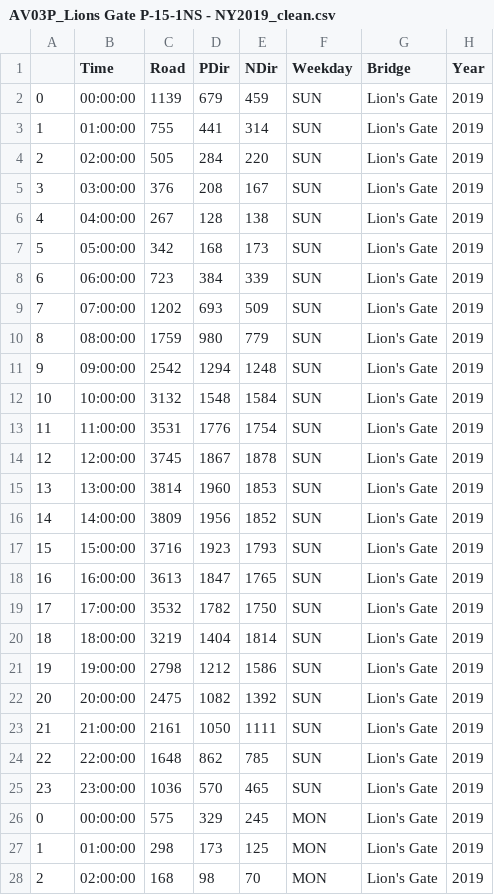
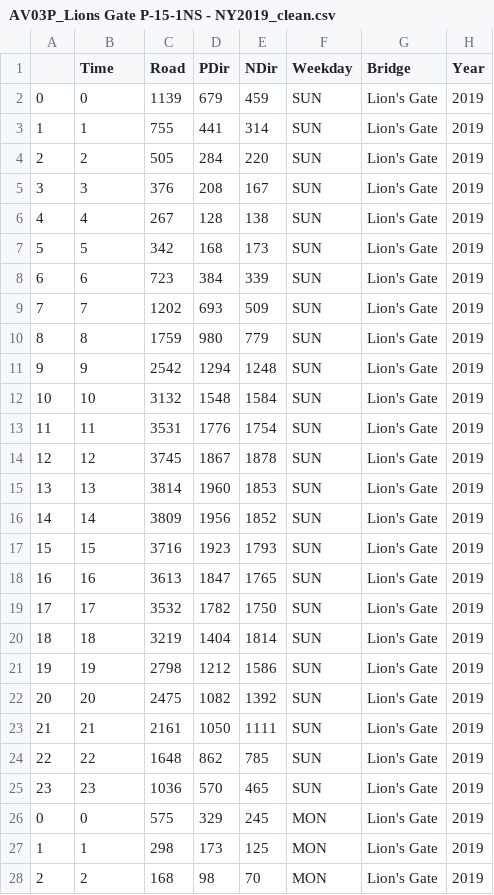
Before and after one commit to gfairbro/north_shore_bridge_traffic, a CSV file: clean/AV03P_Lions Gate P-15-1NS - NY2019_clean.csv, drawn as a sheet; only a part is shown; the diff covers the shown part only.

Commit message:
Time as int for simple graphing

```diff
--- a/clean/AV03P_Lions Gate P-15-1NS - NY2019_clean.csv
+++ b/clean/AV03P_Lions Gate P-15-1NS - NY2019_clean.csv
@@ -1,28 +1,28 @@
 ,Time,Road,PDir,NDir,Weekday,Bridge,Year
-0,00:00:00,1139,679,459,SUN,Lion's Gate,2019
-1,01:00:00,755,441,314,SUN,Lion's Gate,2019
-2,02:00:00,505,284,220,SUN,Lion's Gate,2019
-3,03:00:00,376,208,167,SUN,Lion's Gate,2019
-4,04:00:00,267,128,138,SUN,Lion's Gate,2019
-5,05:00:00,342,168,173,SUN,Lion's Gate,2019
-6,06:00:00,723,384,339,SUN,Lion's Gate,2019
-7,07:00:00,1202,693,509,SUN,Lion's Gate,2019
-8,08:00:00,1759,980,779,SUN,Lion's Gate,2019
-9,09:00:00,2542,1294,1248,SUN,Lion's Gate,2019
-10,10:00:00,3132,1548,1584,SUN,Lion's Gate,2019
-11,11:00:00,3531,1776,1754,SUN,Lion's Gate,2019
-12,12:00:00,3745,1867,1878,SUN,Lion's Gate,2019
-13,13:00:00,3814,1960,1853,SUN,Lion's Gate,2019
-14,14:00:00,3809,1956,1852,SUN,Lion's Gate,2019
-15,15:00:00,3716,1923,1793,SUN,Lion's Gate,2019
-16,16:00:00,3613,1847,1765,SUN,Lion's Gate,2019
-17,17:00:00,3532,1782,1750,SUN,Lion's Gate,2019
-18,18:00:00,3219,1404,1814,SUN,Lion's Gate,2019
-19,19:00:00,2798,1212,1586,SUN,Lion's Gate,2019
-20,20:00:00,2475,1082,1392,SUN,Lion's Gate,2019
-21,21:00:00,2161,1050,1111,SUN,Lion's Gate,2019
-22,22:00:00,1648,862,785,SUN,Lion's Gate,2019
-23,23:00:00,1036,570,465,SUN,Lion's Gate,2019
-0,00:00:00,575,329,245,MON,Lion's Gate,2019
-1,01:00:00,298,173,125,MON,Lion's Gate,2019
-2,02:00:00,168,98,70,MON,Lion's Gate,2019
+0,0,1139,679,459,SUN,Lion's Gate,2019
+1,1,755,441,314,SUN,Lion's Gate,2019
+2,2,505,284,220,SUN,Lion's Gate,2019
+3,3,376,208,167,SUN,Lion's Gate,2019
+4,4,267,128,138,SUN,Lion's Gate,2019
+5,5,342,168,173,SUN,Lion's Gate,2019
+6,6,723,384,339,SUN,Lion's Gate,2019
+7,7,1202,693,509,SUN,Lion's Gate,2019
+8,8,1759,980,779,SUN,Lion's Gate,2019
+9,9,2542,1294,1248,SUN,Lion's Gate,2019
+10,10,3132,1548,1584,SUN,Lion's Gate,2019
+11,11,3531,1776,1754,SUN,Lion's Gate,2019
+12,12,3745,1867,1878,SUN,Lion's Gate,2019
+13,13,3814,1960,1853,SUN,Lion's Gate,2019
+14,14,3809,1956,1852,SUN,Lion's Gate,2019
+15,15,3716,1923,1793,SUN,Lion's Gate,2019
+16,16,3613,1847,1765,SUN,Lion's Gate,2019
+17,17,3532,1782,1750,SUN,Lion's Gate,2019
+18,18,3219,1404,1814,SUN,Lion's Gate,2019
+19,19,2798,1212,1586,SUN,Lion's Gate,2019
+20,20,2475,1082,1392,SUN,Lion's Gate,2019
+21,21,2161,1050,1111,SUN,Lion's Gate,2019
+22,22,1648,862,785,SUN,Lion's Gate,2019
+23,23,1036,570,465,SUN,Lion's Gate,2019
+0,0,575,329,245,MON,Lion's Gate,2019
+1,1,298,173,125,MON,Lion's Gate,2019
+2,2,168,98,70,MON,Lion's Gate,2019
```
Also changed, not shown: 141 edited cells elsewhere in this file, clean/AV03P_Lions Gate P-15-1NS - NY2020_clean.csv, clean/AV03P_Lions Gate P-15-1NS - NY2021_clean.csv, 4 other files.
